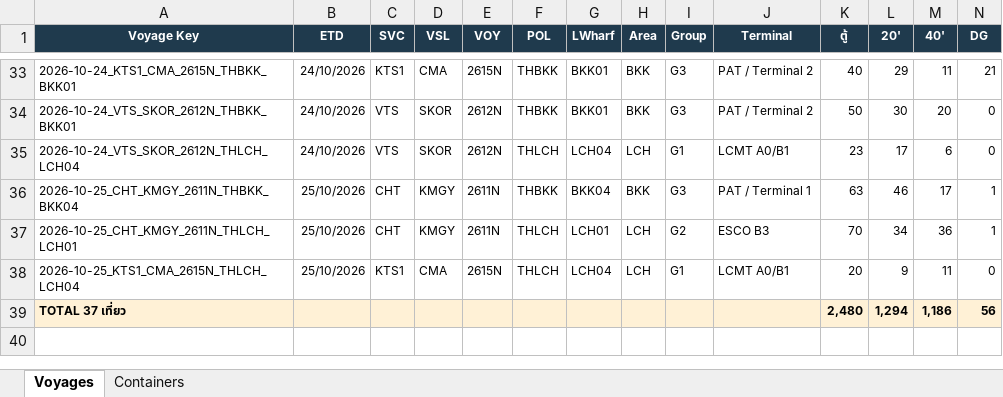
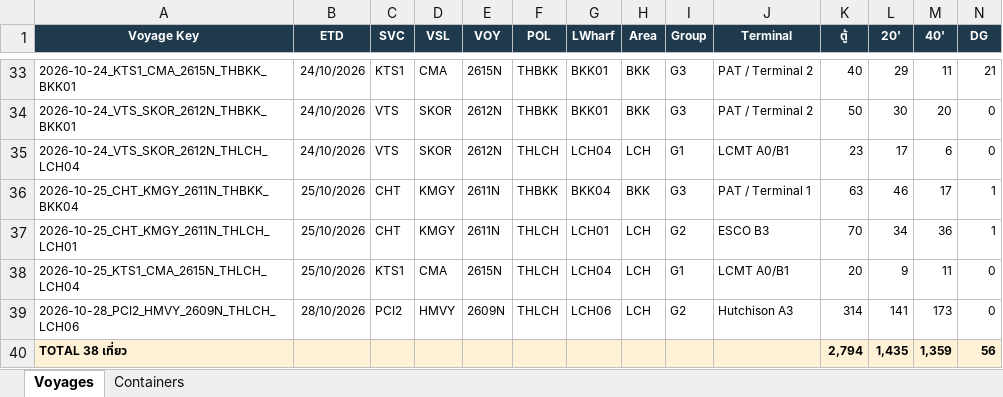
Before and after one commit to sirichai1265/hal-storage-calculator, an Excel workbook: DATABASE/STORAGE_DATABASE.xlsx, sheet Voyages, drawn as a sheet; only a part is shown, gaps mark what is left out; values as stored, in another font and other column widths than the file's, no borders; removed rows and columns are numbered as before the commit, all else as after; rows hold the shown columns only; the diff names each change by its address in the sheet, - before the commit and + after, or states it on an @@ line.

```diff
--- a/DATABASE/STORAGE_DATABASE.xlsx (sheet Voyages)
+++ b/DATABASE/STORAGE_DATABASE.xlsx (sheet Voyages)
-row 39: TOTAL 37 เที่ยว |  |  |  |  |  |  |  |  |  | 2,480 | 1,294 | 1,186 | 56
+row 39: 2026-10-28_PCI2_HMVY_2609N_THLCH_LCH06 | 28/10/2026 | PCI2 | HMVY | 2609N | THLCH | LCH06 | LCH | G2 | Hutchison A3 | 314 | 141 | 173 | 0
+row 40: TOTAL 38 เที่ยว |  |  |  |  |  |  |  |  |  | 2,794 | 1,435 | 1,359 | 56
```
Also changed, not shown: sheet Containers, 6 other files.
